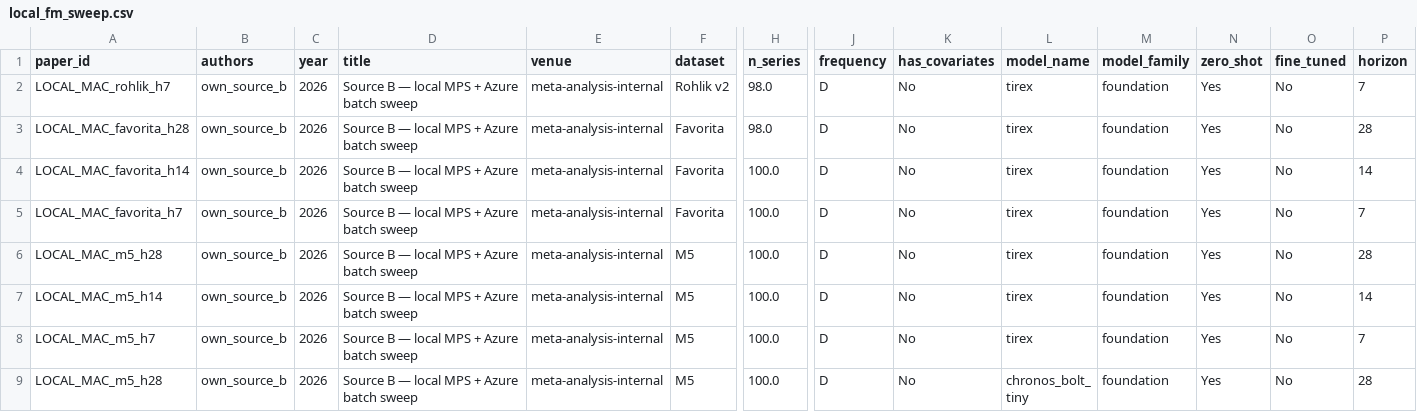
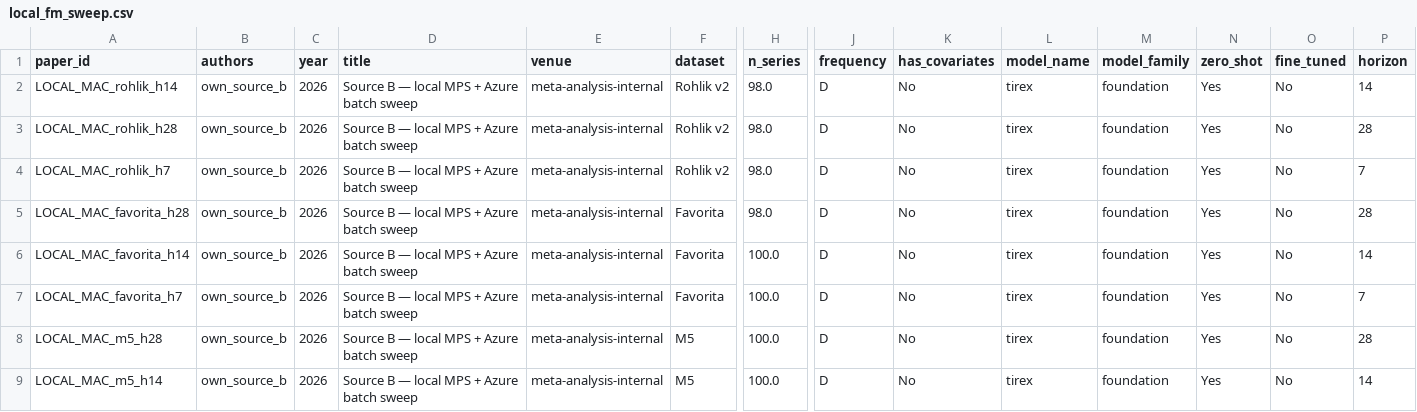
Before and after one commit to MaciejR/large-scale-demand-forecasting-benchmark, a CSV file: benchmark/results/local_fm_sweep.csv, drawn as a sheet; only a part is shown, gaps mark what is left out; the shorter side is filled out with more unchanged rows; rows hold the shown columns only; the diff names each change by its address in the sheet, - before the commit and + after, or states it on an @@ line.

```diff
--- a/benchmark/results/local_fm_sweep.csv
+++ b/benchmark/results/local_fm_sweep.csv
+row 2: LOCAL_MAC_rohlik_h14 | own_source_b | 2026 | Source B — local MPS + Azure batch sweep | meta-analysis-internal | Rohlik v2 | 98.0 | D | No | tirex | foundation | Yes | No | 14
+row 3: LOCAL_MAC_rohlik_h28 | own_source_b | 2026 | Source B — local MPS + Azure batch sweep | meta-analysis-internal | Rohlik v2 | 98.0 | D | No | tirex | foundation | Yes | No | 28
```
Also changed, not shown: analysis/figures/table_6_1_crosspaper_cells.csv, 9 other files.
